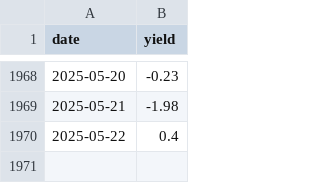
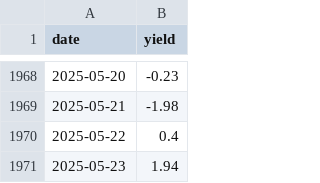
Before and after one commit to mvansan/VN-JP-MacroIndicators-Crawler, a CSV file: data/cleaned/vn_bond_yield_cleaned.csv, drawn as a sheet; only a part is shown, gaps mark what is left out; the diff names each change by its address in the sheet, - before the commit and + after, or states it on an @@ line.

```diff
--- a/data/cleaned/vn_bond_yield_cleaned.csv
+++ b/data/cleaned/vn_bond_yield_cleaned.csv
+row 1971: 2025-05-23 | 1.94
```
Also changed, not shown: data/raw/vn_bond_yield.csv.
